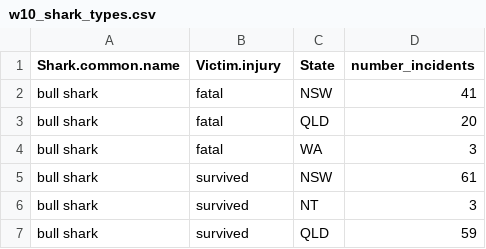
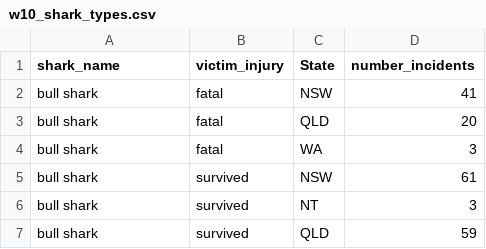
Before and after one commit to ezhu0009/FIT3179, a CSV file: R_code/data/w10_shark_types.csv, drawn as a sheet; only a part is shown.

```diff
--- a/R_code/data/w10_shark_types.csv
+++ b/R_code/data/w10_shark_types.csv
@@ -1,2 +1,2 @@
-Shark.common.name,Victim.injury,State,number_incidents
+shark_name,victim_injury,State,number_incidents
 bull shark,fatal,NSW,41
```
Also changed, not shown: 1 other file.
